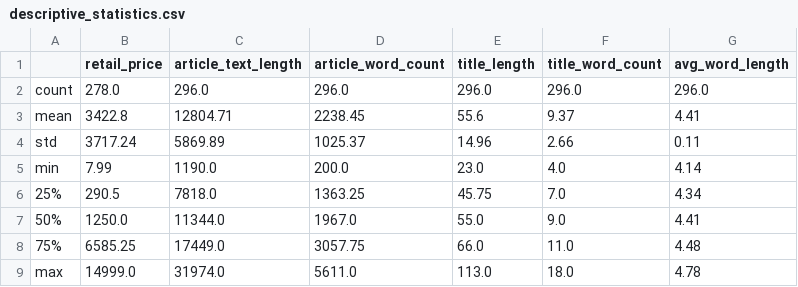
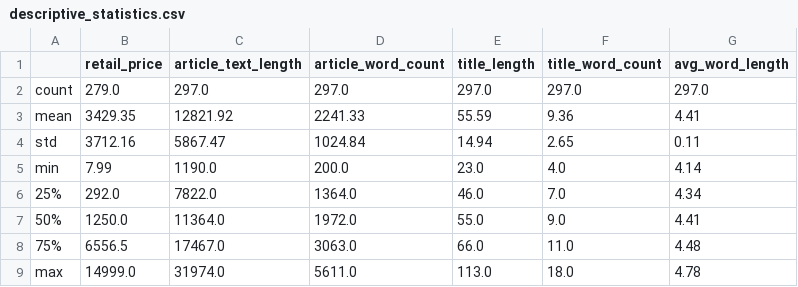
Before and after one commit to Austin-Engstrom/capstone-ds785, a CSV file: exploratory_analysis/outputs/tables/descriptive_statistics.csv, drawn as a sheet.

```diff
--- a/exploratory_analysis/outputs/tables/descriptive_statistics.csv
+++ b/exploratory_analysis/outputs/tables/descriptive_statistics.csv
@@ -1,9 +1,9 @@
 ,retail_price,article_text_length,article_word_count,title_length,title_word_count,avg_word_length
-count,278.0,296.0,296.0,296.0,296.0,296.0
-mean,3422.8,12804.71,2238.45,55.6,9.37,4.41
-std,3717.24,5869.89,1025.37,14.96,2.66,0.11
+count,279.0,297.0,297.0,297.0,297.0,297.0
+mean,3429.35,12821.92,2241.33,55.59,9.36,4.41
+std,3712.16,5867.47,1024.84,14.94,2.65,0.11
 min,7.99,1190.0,200.0,23.0,4.0,4.14
-25%,290.5,7818.0,1363.25,45.75,7.0,4.34
-50%,1250.0,11344.0,1967.0,55.0,9.0,4.41
-75%,6585.25,17449.0,3057.75,66.0,11.0,4.48
+25%,292.0,7822.0,1364.0,46.0,7.0,4.34
+50%,1250.0,11364.0,1972.0,55.0,9.0,4.41
+75%,6556.5,17467.0,3063.0,66.0,11.0,4.48
 max,14999.0,31974.0,5611.0,113.0,18.0,4.78
```
Also changed, not shown: exploratory_analysis/outputs/tables/dataset_overview.csv, exploratory_analysis/outputs/tables/distribution_statistics.csv, 18 other files.
